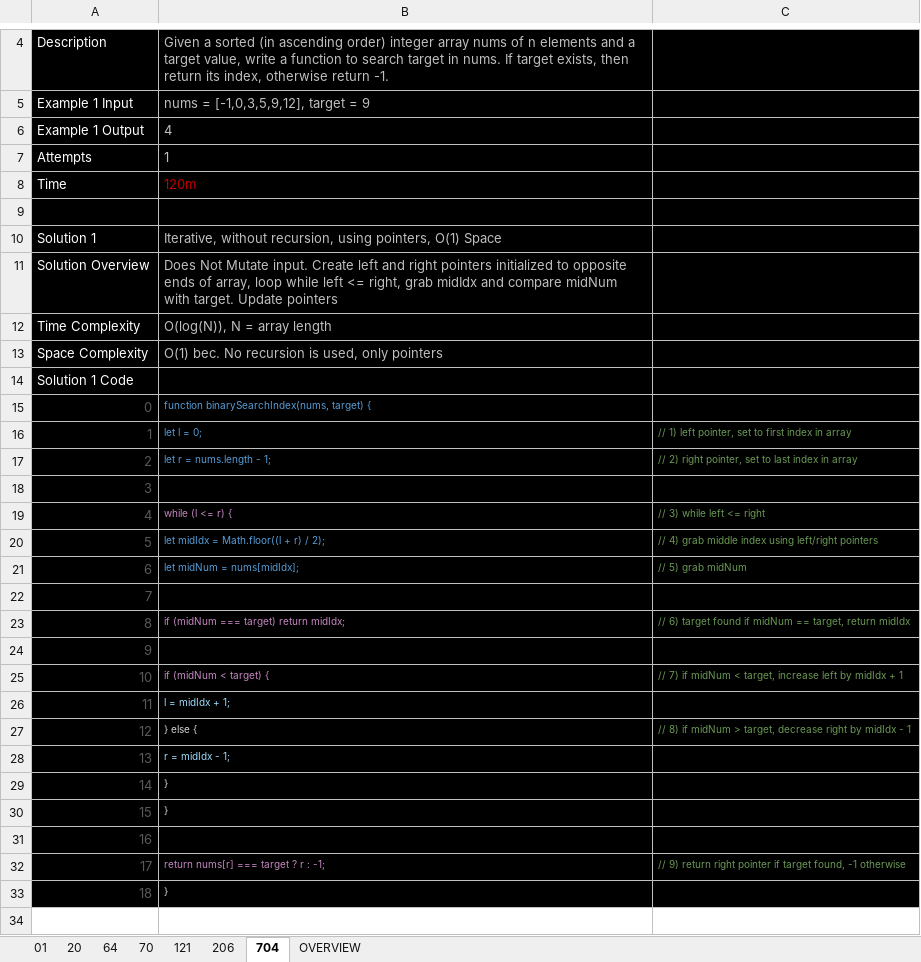
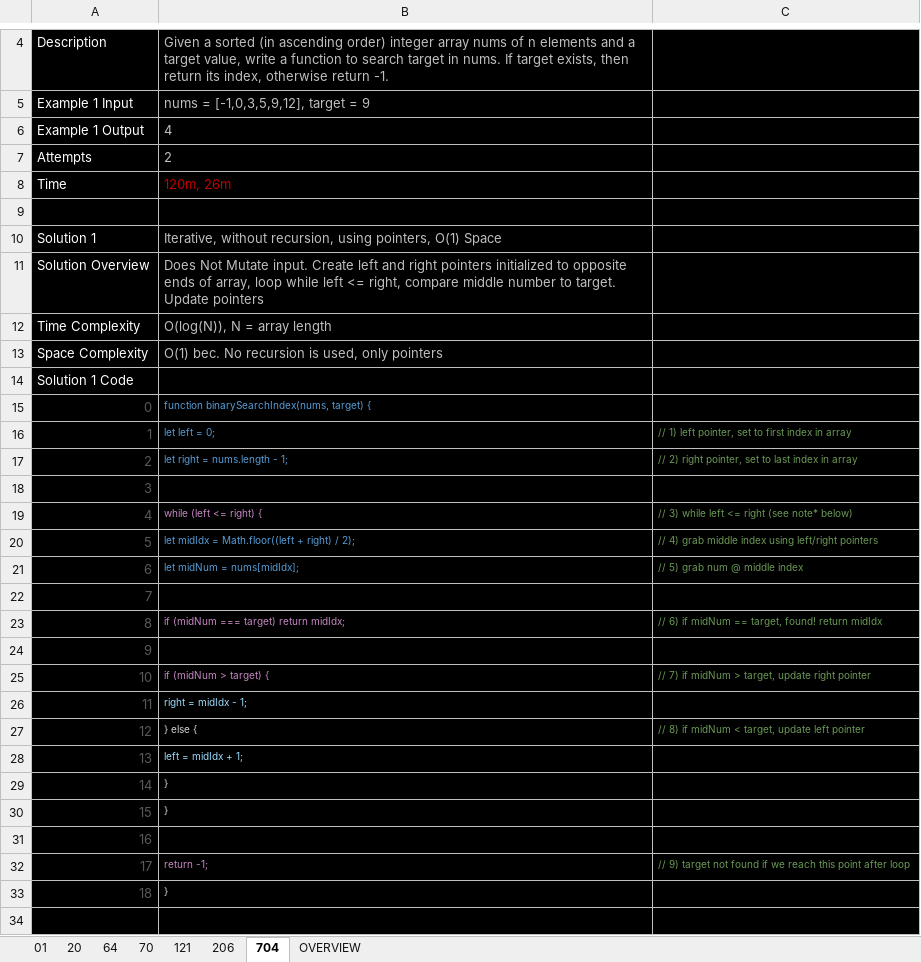
Before and after one commit to maxbildner/leetcode, an Excel workbook: leetcode_algorithms.xlsx, sheet 704, drawn as a sheet; only a part is shown, gaps mark what is left out; values as stored, in another font and other column widths than the file's, no borders; removed rows and columns are numbered as before the commit, all else as after; the diff covers the shown part only; the diff names each change by its address in the sheet, - before the commit and + after, or states it on an @@ line.

Commit message:
update LC 704 Binary Search, using pointers, O(1) space, non recursive

```diff
--- a/leetcode_algorithms.xlsx (sheet 704)
+++ b/leetcode_algorithms.xlsx (sheet 704)
-B7: 1
+B7: 2
-B8: 120m
+B8: 120m, 26m
-B11: …<= right, grab midIdx and compare midNum with target. Update…
+B11: …<= right, compare middle number to target. Update…
-B16: let l = 0;
+B16: let left = 0;
-B17: let r = nums.length - 1;
+B17: let right = nums.length - 1;
-row 19: 4 | while (l <= r) { | // 3) while left <= right
+row 19: 4 | while (left <= right) { | // 3) while left <= right (see note* below)
-B20: let midIdx = Math.floor((l + r) / 2);
+B20: let midIdx = Math.floor((left + right) / 2);
-C21: // 5) grab midNum
+C21: // 5) grab num @ middle index
-C23: // 6) target found if midNum == target, return midIdx
+C23: // 6) if midNum == target, found! return midIdx
-B25: if (midNum < target) {
+B25: if (midNum > target) {
-C25: …if midNum < target, increase left by midIdx + 1
+C25: …if midNum > target, update right pointer
-B26: l = midIdx + 1;
+B26: right = midIdx - 1;
-C27: …if midNum > target, decrease right by midIdx - 1
+C27: …if midNum < target, update left pointer
-B28: r = midIdx - 1;
+B28: left = midIdx + 1;
-row 32: 17 | return nums[r] === target ? r : -1; | // 9) return right pointer if target found, -1 otherwise
+row 32: 17 | return -1; | // 9) target not found if we reach this point after loop
+row 34: (empty)
```
Also changed, not shown: 5 added rows elsewhere in this sheet, 1 other file.
